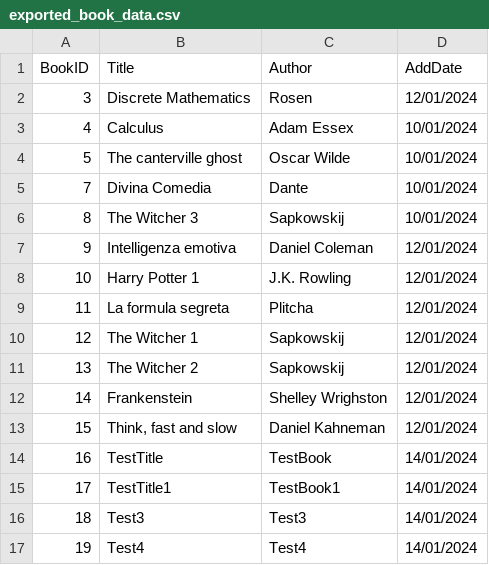
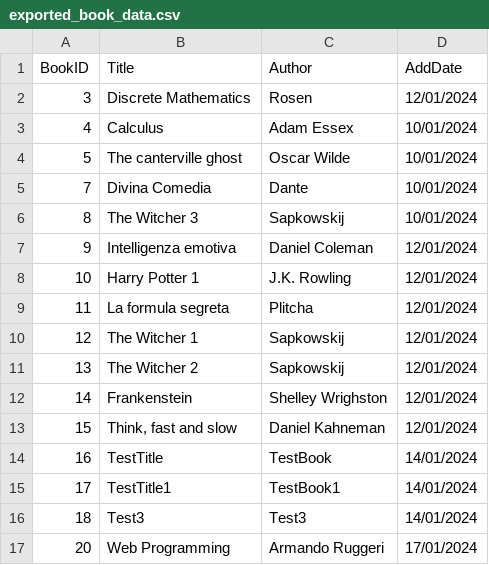
Before and after one commit to AntonKorovai/Web-programming-project, a CSV file: DataManagement/exported_book_data.csv, drawn as a sheet; removed rows and columns are numbered as before the commit, all else as after; the diff names each change by its address in the sheet, - before the commit and + after, or states it on an @@ line.

```diff
--- a/DataManagement/exported_book_data.csv
+++ b/DataManagement/exported_book_data.csv
-row 17: 19 | Test4 | Test4 | 14/01/2024
+row 17: 20 | Web Programming | Armando Ruggeri | 17/01/2024
```
Also changed, not shown: 4 other files.
